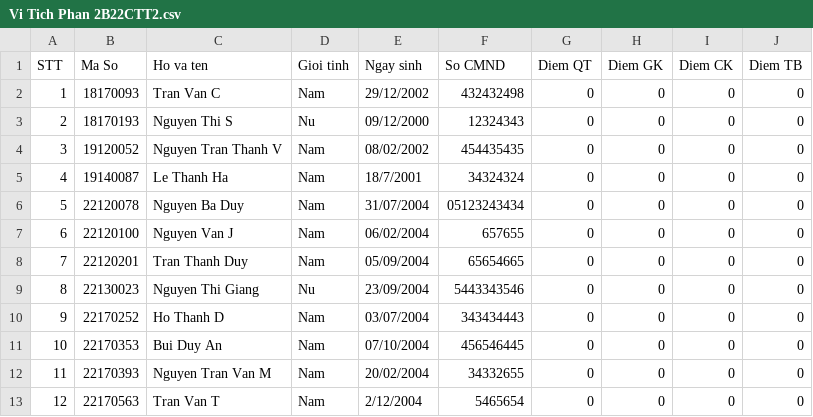
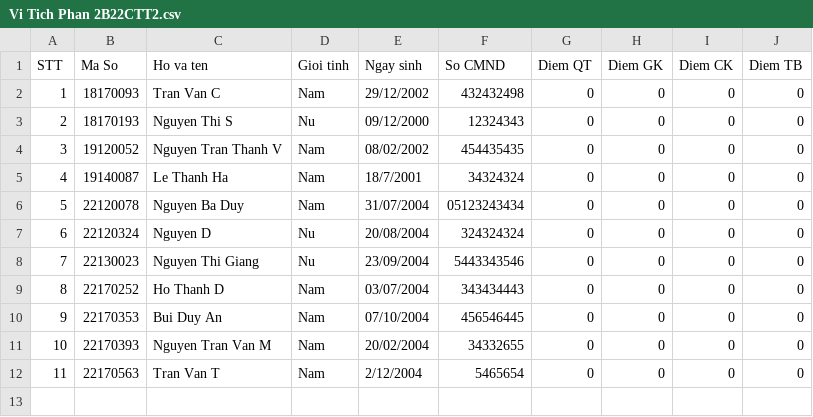
Before and after one commit to baduyne/A-Course-Management-System, a CSV file: A Course Management System/2021-2022/Hoc Ki 1/Vi Tich Phan 2B22CTT2.csv, drawn as a sheet; removed rows and columns are numbered as before the commit, all else as after; the diff names each change by its address in the sheet, - before the commit and + after, or states it on an @@ line.

```diff
--- a/A Course Management System/2021-2022/Hoc Ki 1/Vi Tich Phan 2B22CTT2.csv
+++ b/A Course Management System/2021-2022/Hoc Ki 1/Vi Tich Phan 2B22CTT2.csv
-B7 (Ma So): 22120100
+B7 (Ma So): 22120324
-C7 (Ho va ten): Nguyen Van J
+C7 (Ho va ten): Nguyen D
-D7 (Gioi tinh): Nam
+D7 (Gioi tinh): Nu
-E7 (Ngay sinh): 06/02/2004
+E7 (Ngay sinh): 20/08/2004
-F7 (So CMND): 657655
+F7 (So CMND): 324324324
-row 8: 7 | 22120201 | Tran Thanh Duy | Nam | 05/09/2004 | 65654665 | 0 | 0 | 0 | 0
@@ column A (STT) renumbered from row 8 down @@
```
Also changed, not shown: A Course Management System/2021-2022/22KHMT2.csv, A Course Management System/2021-2022/Hoc Ki 1/Toan Roi Rac22KHMT2.csv, 23 other files.
